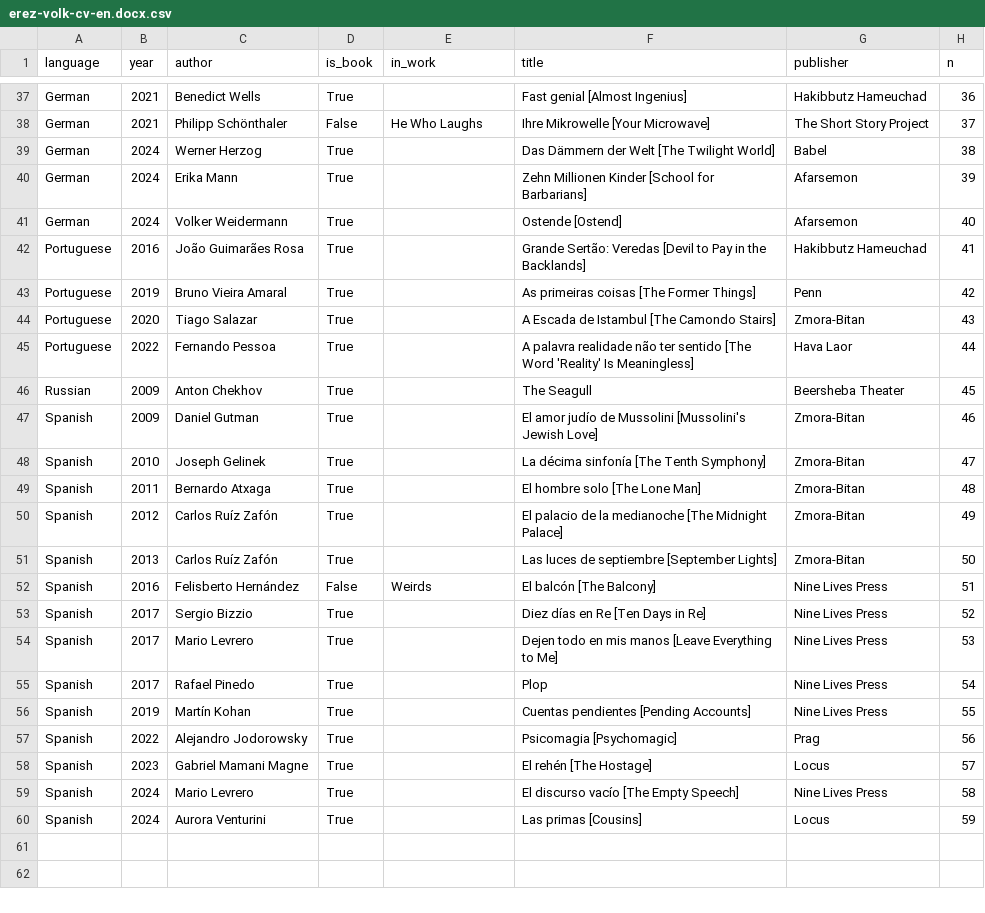
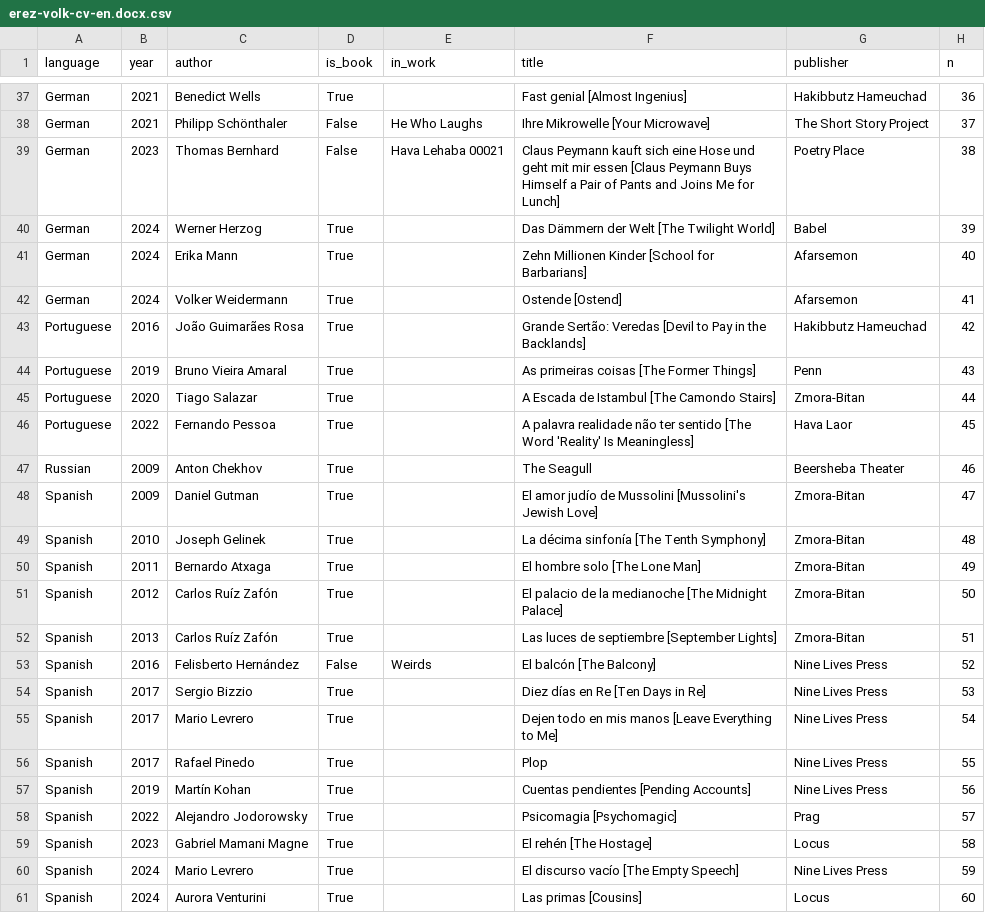
Before and after one commit to ErezVolk/evstuff, a CSV file: cv/erez-volk-cv-en.docx.csv, drawn as a sheet; only a part is shown, gaps mark what is left out.

Commit message:
CV: Added Peymann

```diff
--- a/cv/erez-volk-cv-en.docx.csv
+++ b/cv/erez-volk-cv-en.docx.csv
@@ -38,23 +38,24 @@ German,2021,Benedict Wells,True,,Fast genial [Almost Ingenius],Hakibbutz Hameuch
 German,2021,Philipp Schönthaler,False,He Who Laughs,Ihre Mikrowelle [Your Microwave],The Short Story Project,37
-German,2024,Werner Herzog,True,,Das Dämmern der Welt [The Twilight World],Babel,38
-German,2024,Erika Mann,True,,Zehn Millionen Kinder [School for Barbarians],Afarsemon,39
-German,2024,Volker Weidermann,True,,Ostende [Ostend],Afarsemon,40
-Portuguese,2016,João Guimarães Rosa,True,,Grande Sertão: Veredas [Devil to Pay in the Backlands],Hakibbutz Hameuchad,41
-Portuguese,2019,Bruno Vieira Amaral,True,,As primeiras coisas [The Former Things],Penn,42
-Portuguese,2020,Tiago Salazar,True,,A Escada de Istambul [The Camondo Stairs],Zmora-Bitan,43
-Portuguese,2022,Fernando Pessoa,True,,A palavra realidade não ter sentido [The Word 'Reality' Is Meaningless],Hava Laor,44
-Russian,2009,Anton Chekhov,True,,The Seagull,Beersheba Theater,45
-Spanish,2009,Daniel Gutman,True,,El amor judío de Mussolini [Mussolini's Jewish Love],Zmora-Bitan,46
-Spanish,2010,Joseph Gelinek,True,,La décima sinfonía [The Tenth Symphony],Zmora-Bitan,47
-Spanish,2011,Bernardo Atxaga,True,,El hombre solo [The Lone Man],Zmora-Bitan,48
-Spanish,2012,Carlos Ruíz Zafón,True,,El palacio de la medianoche [The Midnight Palace],Zmora-Bitan,49
-Spanish,2013,Carlos Ruíz Zafón,True,,Las luces de septiembre [September Lights],Zmora-Bitan,50
-Spanish,2016,Felisberto Hernández,False,Weirds,El balcón [The Balcony],Nine Lives Press,51
-Spanish,2017,Sergio Bizzio,True,,Diez días en Re [Ten Days in Re],Nine Lives Press,52
-Spanish,2017,Mario Levrero,True,,Dejen todo en mis manos [Leave Everything to Me],Nine Lives Press,53
-Spanish,2017,Rafael Pinedo,True,,Plop,Nine Lives Press,54
-Spanish,2019,Martín Kohan,True,,Cuentas pendientes [Pending Accounts],Nine Lives Press,55
-Spanish,2022,Alejandro Jodorowsky,True,,Psicomagia [Psychomagic],Prag,56
-Spanish,2023,Gabriel Mamani Magne,True,,El rehén [The Hostage],Locus,57
-Spanish,2024,Mario Levrero,True,,El discurso vacío [The Empty Speech],Nine Lives Press,58
-Spanish,2024,Aurora Venturini,True,,Las primas [Cousins],Locus,59
+German,2023,Thomas Bernhard,False,Hava Lehaba 00021,Claus Peymann kauft sich eine Hose und geht mit mir essen [Claus Peymann Buys Himself a Pair of Pants and Joins Me for Lunch],Poetry Place,38
+German,2024,Werner Herzog,True,,Das Dämmern der Welt [The Twilight World],Babel,39
+German,2024,Erika Mann,True,,Zehn Millionen Kinder [School for Barbarians],Afarsemon,40
+German,2024,Volker Weidermann,True,,Ostende [Ostend],Afarsemon,41
+Portuguese,2016,João Guimarães Rosa,True,,Grande Sertão: Veredas [Devil to Pay in the Backlands],Hakibbutz Hameuchad,42
+Portuguese,2019,Bruno Vieira Amaral,True,,As primeiras coisas [The Former Things],Penn,43
+Portuguese,2020,Tiago Salazar,True,,A Escada de Istambul [The Camondo Stairs],Zmora-Bitan,44
+Portuguese,2022,Fernando Pessoa,True,,A palavra realidade não ter sentido [The Word 'Reality' Is Meaningless],Hava Laor,45
+Russian,2009,Anton Chekhov,True,,The Seagull,Beersheba Theater,46
+Spanish,2009,Daniel Gutman,True,,El amor judío de Mussolini [Mussolini's Jewish Love],Zmora-Bitan,47
+Spanish,2010,Joseph Gelinek,True,,La décima sinfonía [The Tenth Symphony],Zmora-Bitan,48
+Spanish,2011,Bernardo Atxaga,True,,El hombre solo [The Lone Man],Zmora-Bitan,49
+Spanish,2012,Carlos Ruíz Zafón,True,,El palacio de la medianoche [The Midnight Palace],Zmora-Bitan,50
+Spanish,2013,Carlos Ruíz Zafón,True,,Las luces de septiembre [September Lights],Zmora-Bitan,51
+Spanish,2016,Felisberto Hernández,False,Weirds,El balcón [The Balcony],Nine Lives Press,52
+Spanish,2017,Sergio Bizzio,True,,Diez días en Re [Ten Days in Re],Nine Lives Press,53
+Spanish,2017,Mario Levrero,True,,Dejen todo en mis manos [Leave Everything to Me],Nine Lives Press,54
+Spanish,2017,Rafael Pinedo,True,,Plop,Nine Lives Press,55
+Spanish,2019,Martín Kohan,True,,Cuentas pendientes [Pending Accounts],Nine Lives Press,56
+Spanish,2022,Alejandro Jodorowsky,True,,Psicomagia [Psychomagic],Prag,57
+Spanish,2023,Gabriel Mamani Magne,True,,El rehén [The Hostage],Locus,58
+Spanish,2024,Mario Levrero,True,,El discurso vacío [The Empty Speech],Nine Lives Press,59
+Spanish,2024,Aurora Venturini,True,,Las primas [Cousins],Locus,60
```
Also changed, not shown: cv/publishers.tsv, cv/works.tsv, 6 other files.
